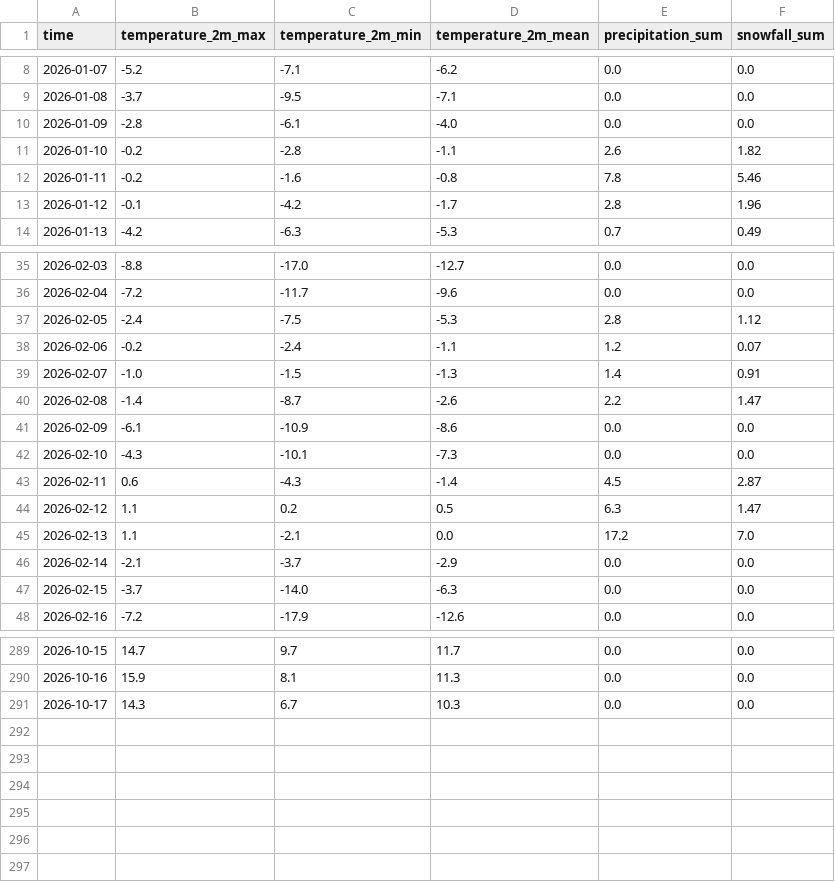
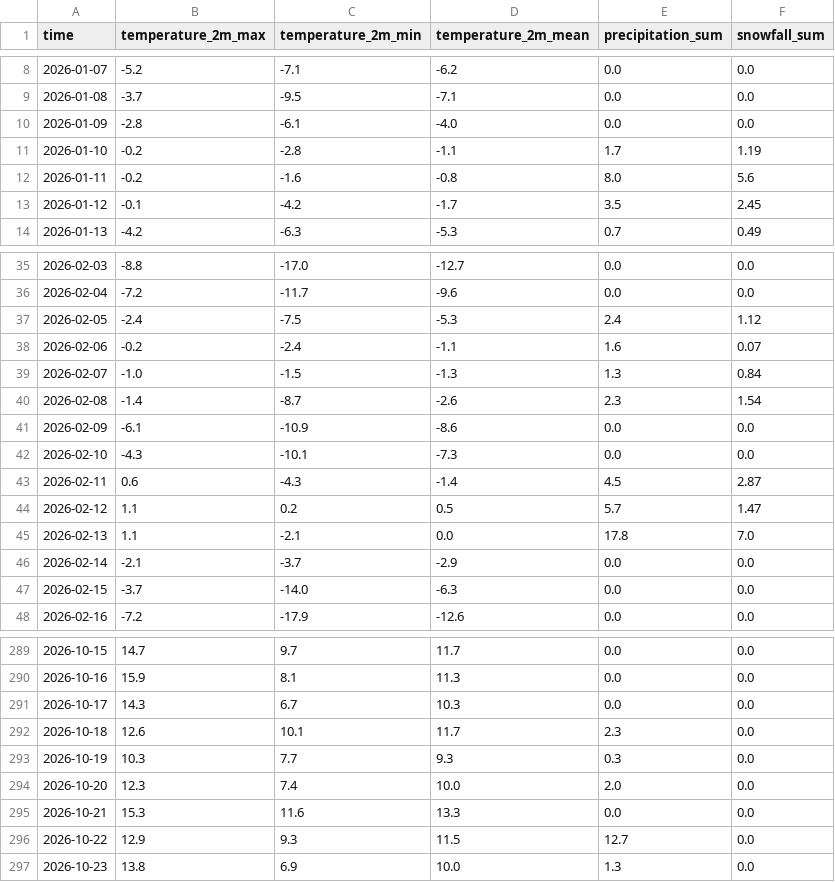
Before and after one commit to beniasty/klimat-polski, a CSV file: data/raw/recent/gdansk.csv, drawn as a sheet; only a part is shown, gaps mark what is left out; the diff covers the shown part only.

```diff
--- a/data/raw/recent/gdansk.csv
+++ b/data/raw/recent/gdansk.csv
@@ -10,5 +10,5 @@ time,temperature_2m_max,temperature_2m_min,temperature_2m_mean,precipitation_sum
 2026-01-09,-2.8,-6.1,-4.0,0.0,0.0
-2026-01-10,-0.2,-2.8,-1.1,2.6,1.82
-2026-01-11,-0.2,-1.6,-0.8,7.8,5.46
-2026-01-12,-0.1,-4.2,-1.7,2.8,1.96
+2026-01-10,-0.2,-2.8,-1.1,1.7,1.19
+2026-01-11,-0.2,-1.6,-0.8,8.0,5.6
+2026-01-12,-0.1,-4.2,-1.7,3.5,2.45
 2026-01-13,-4.2,-6.3,-5.3,0.7,0.49
@@ -36,6 +36,6 @@ time,temperature_2m_max,temperature_2m_min,temperature_2m_mean,precipitation_sum
 2026-02-04,-7.2,-11.7,-9.6,0.0,0.0
-2026-02-05,-2.4,-7.5,-5.3,2.8,1.12
-2026-02-06,-0.2,-2.4,-1.1,1.2,0.07
-2026-02-07,-1.0,-1.5,-1.3,1.4,0.91
-2026-02-08,-1.4,-8.7,-2.6,2.2,1.47
+2026-02-05,-2.4,-7.5,-5.3,2.4,1.12
+2026-02-06,-0.2,-2.4,-1.1,1.6,0.07
+2026-02-07,-1.0,-1.5,-1.3,1.3,0.84
+2026-02-08,-1.4,-8.7,-2.6,2.3,1.54
 2026-02-09,-6.1,-10.9,-8.6,0.0,0.0
@@ -43,4 +43,4 @@ time,temperature_2m_max,temperature_2m_min,temperature_2m_mean,precipitation_sum
 2026-02-11,0.6,-4.3,-1.4,4.5,2.87
-2026-02-12,1.1,0.2,0.5,6.3,1.47
-2026-02-13,1.1,-2.1,0.0,17.2,7.0
+2026-02-12,1.1,0.2,0.5,5.7,1.47
+2026-02-13,1.1,-2.1,0.0,17.8,7.0
 2026-02-14,-2.1,-3.7,-2.9,0.0,0.0
@@ -291 +291,7 @@ time,temperature_2m_max,temperature_2m_min,temperature_2m_mean,precipitation_sum
 2026-10-17,14.3,6.7,10.3,0.0,0.0
+2026-10-18,12.6,10.1,11.7,2.3,0.0
+2026-10-19,10.3,7.7,9.3,0.3,0.0
+2026-10-20,12.3,7.4,10.0,2.0,0.0
+2026-10-21,15.3,11.6,13.3,0.0,0.0
+2026-10-22,12.9,9.3,11.5,12.7,0.0
+2026-10-23,13.8,6.9,10.0,1.3,0.0
```
Also changed, not shown: 39 edited cells elsewhere in this file, data/raw/recent/bialystok.csv, data/raw/recent/bydgoszcz.csv, 34 other files.
